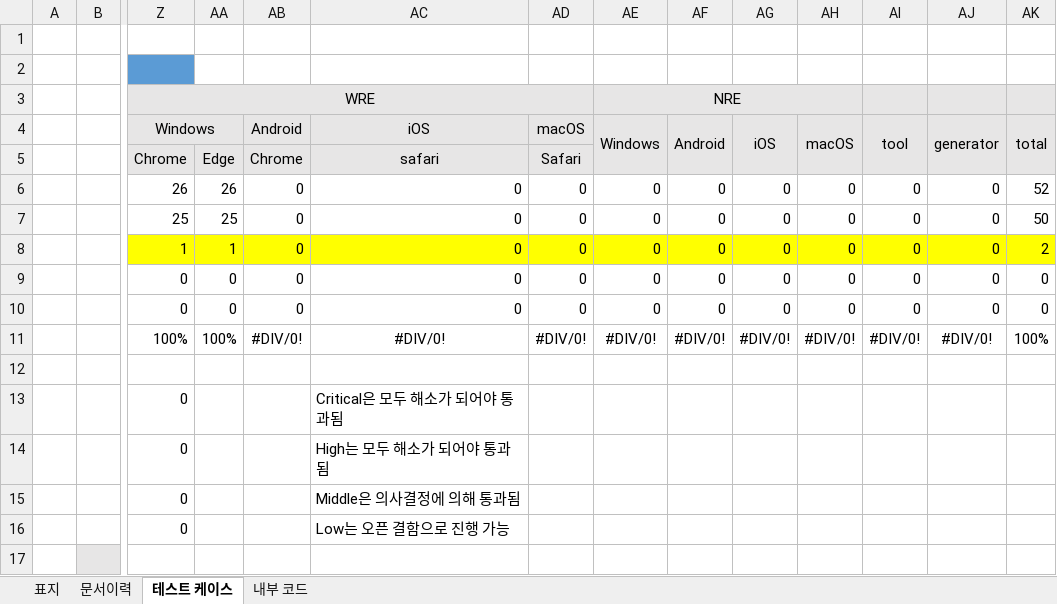
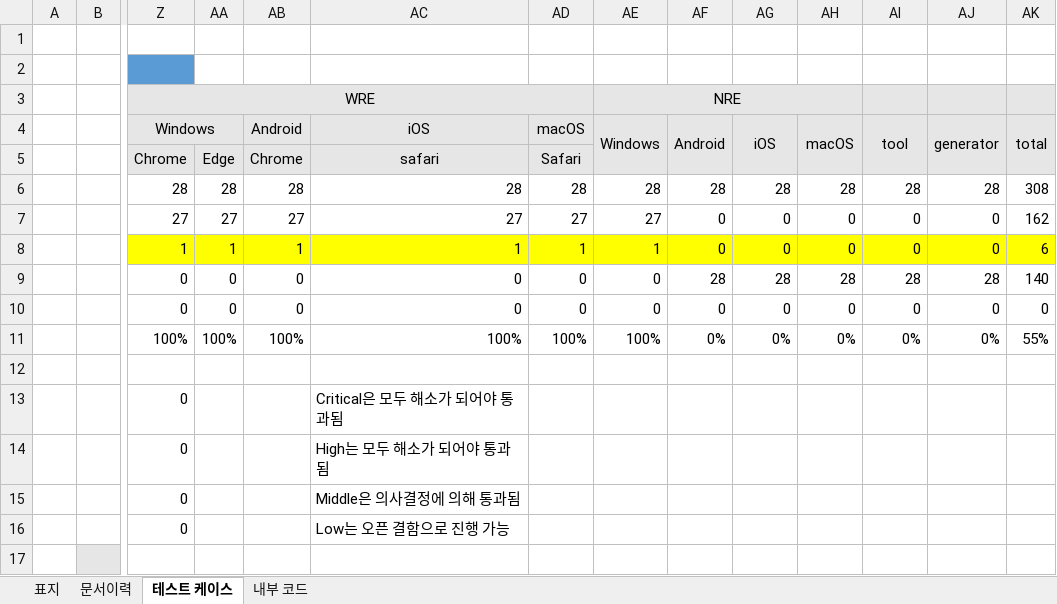
Before and after one commit to tobe-kimdonghuyun/REQM, an Excel workbook: DOC/XCSS_SIZEING/XCSS Sizing 테스트 TC.xlsx, sheet 테스트 케이스, drawn as a sheet; only a part is shown, gaps mark what is left out; values as stored, in another font and other column widths than the file's, no borders; conditional formats not drawn; removed rows and columns are numbered as before the commit, all else as after; rows hold the shown columns only; the diff covers the shown part only; the diff names each change by its address in the sheet, - before the commit and + after, or states it on an @@ line.

```diff
--- a/DOC/XCSS_SIZEING/XCSS Sizing 테스트 TC.xlsx (sheet 테스트 케이스)
+++ b/DOC/XCSS_SIZEING/XCSS Sizing 테스트 TC.xlsx (sheet 테스트 케이스)
-row 6:  |  | 26 | 26 | 0 | 0 | 0 | 0 | 0 | 0 | 0 | 0 | 0 | 52
+row 6:  |  | 28 | 28 | 28 | 28 | 28 | 28 | 28 | 28 | 28 | 28 | 28 | 308
-Z7: 25
+Z7: 27
-AA7: 25
+AA7: 27
-AB7: 0
+AB7: 27
-AC7: 0
+AC7: 27
-AD7: 0
+AD7: 27
-AE7: 0
+AE7: 27
-AK7: 50
+AK7: 162
-AB8: 0
+AB8: 1
-AC8: 0
+AC8: 1
-AD8: 0
+AD8: 1
-AE8: 0
+AE8: 1
-AK8: 2
+AK8: 6
-AF9: 0
+AF9: 28
-AG9: 0
+AG9: 28
-AH9: 0
+AH9: 28
-AI9: 0
+AI9: 28
-AJ9: 0
+AJ9: 28
-AK9: 0
+AK9: 140
-row 11:  |  | 100% | 100% | #DIV/0! | #DIV/0! | #DIV/0! | #DIV/0! | #DIV/0! | #DIV/0! | #DIV/0! | #DIV/0! | #DIV/0! | 100%
+row 11:  |  | 100% | 100% | 100% | 100% | 100% | 100% | 0% | 0% | 0% | 0% | 0% | 55%
```
Also changed, not shown: 3 added rows, 3 removed rows and 229 edited cells elsewhere in this sheet, 10 other files.
